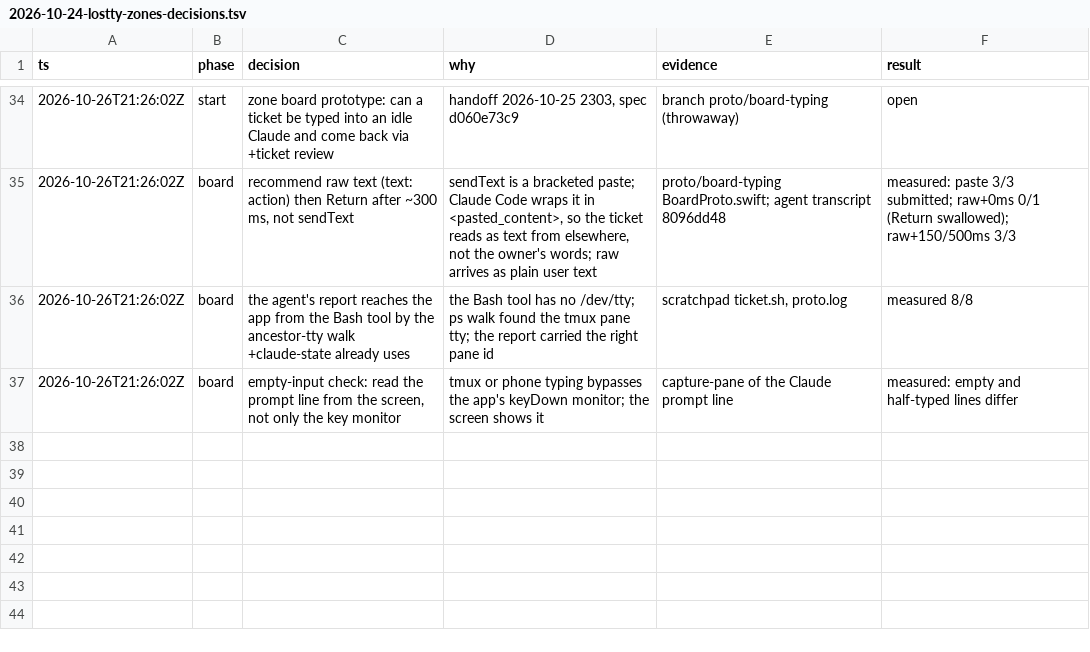
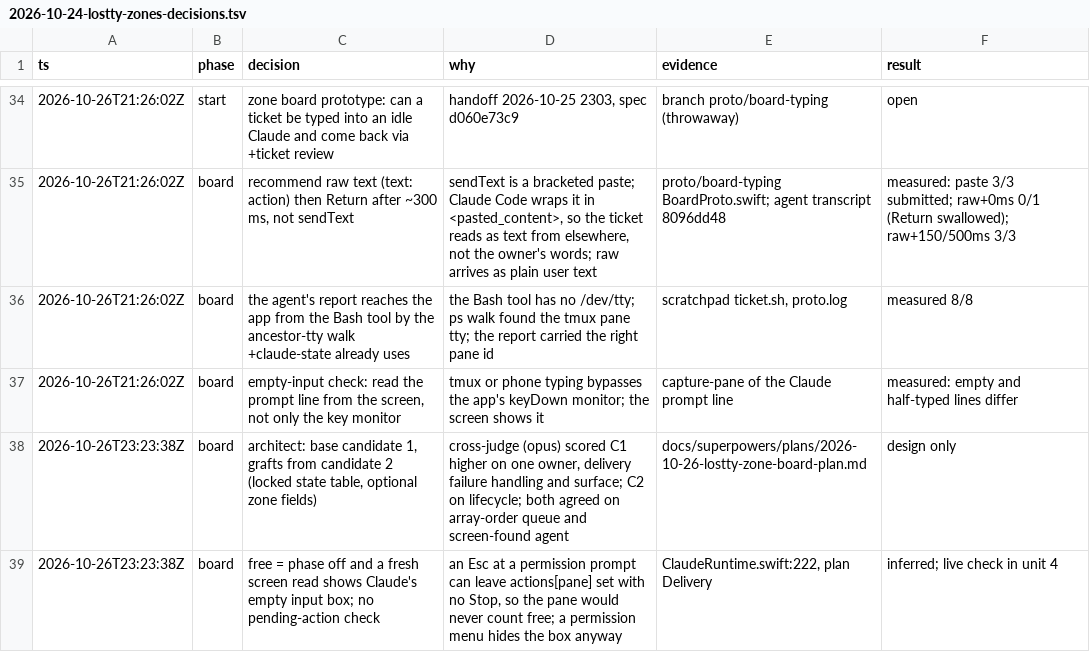
Before and after one commit to Lawliang/lostty, a TSV file: docs/superpowers/plans/2026-10-24-lostty-zones-decisions.tsv, drawn as a sheet; only a part is shown, gaps mark what is left out; the diff names each change by its address in the sheet, - before the commit and + after, or states it on an @@ line.

```diff
--- a/docs/superpowers/plans/2026-10-24-lostty-zones-decisions.tsv
+++ b/docs/superpowers/plans/2026-10-24-lostty-zones-decisions.tsv
+row 38: 2026-10-26T23:23:38Z | board | architect: base candidate 1, grafts from candidate 2 (locked state table, optional zone fields) | cross-judge (opus) scored C1 higher on one owner, delivery failure handling and surface; C2 on lifecycle; both agreed on array-order queue and screen-found agent | docs/superpowers/plans/2026-10-26-lostty-zone-board-plan.md | design only
+row 39: 2026-10-26T23:23:38Z | board | free = phase off and a fresh screen read shows Claude's empty input box; no pending-action check | an Esc at a permission prompt can leave actions[pane] set with no Stop, so the pane would never count free; a permission menu hides the box anyway | ClaudeRuntime.swift:222, plan Delivery | inferred; live check in unit 4
```
